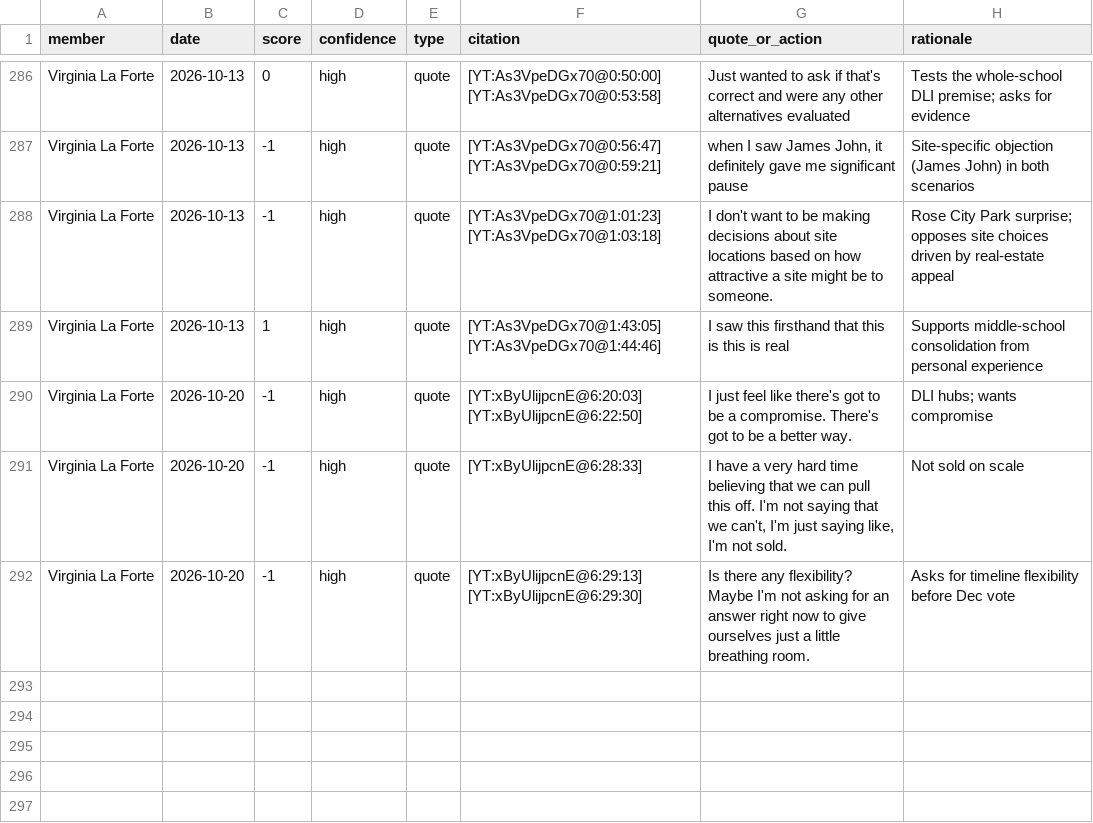
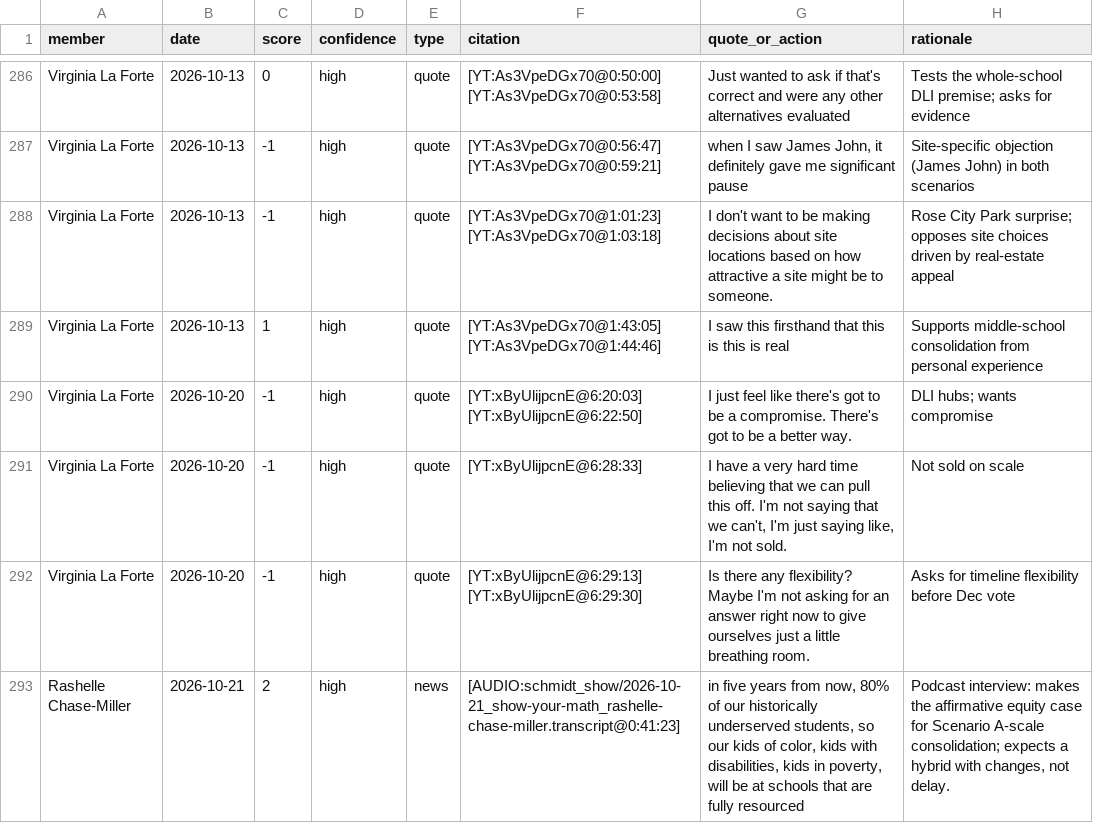
Before and after one commit to pietvanzoen/save-our-schools, a CSV file: analysis/board_closure_stance/all_scores.csv, drawn as a sheet; only a part is shown, gaps mark what is left out; the diff names each change by its address in the sheet, - before the commit and + after, or states it on an @@ line.

```diff
--- a/analysis/board_closure_stance/all_scores.csv
+++ b/analysis/board_closure_stance/all_scores.csv
+row 293: Rashelle Chase-Miller | 2026-10-21 | 2 | high | news | [AUDIO:schmidt_show/2026-10-21_show-your-math_rashelle-chase-miller.transcript@0:41:23] | in five years from now, 80% of our historically underserved students, so our kids of color, kids with disabilities, kids in poverty, will be at schools that are fully resourced | Podcast interview: makes the affirmative equity case for Scenario A-scale consolidation; expects a hybrid with changes, not delay.
```
Also changed, not shown: analysis/board_closure_stance/rashelle-chase-miller_scores.csv, 15 other files.
